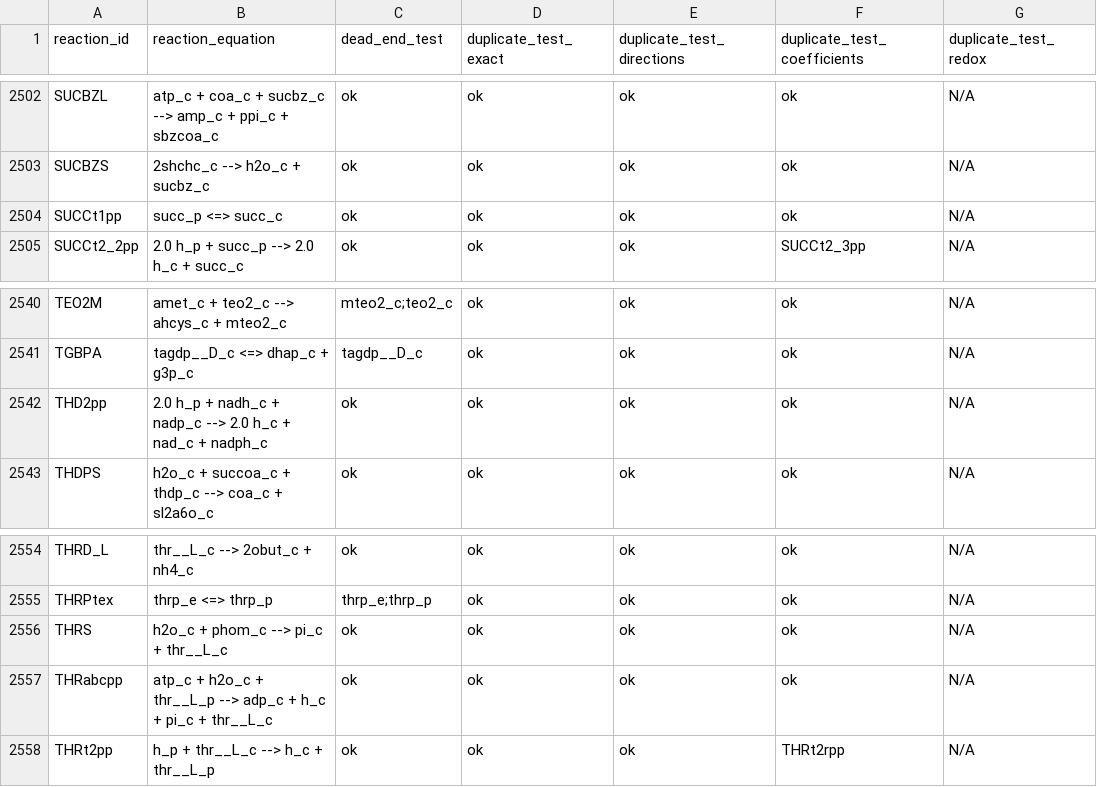
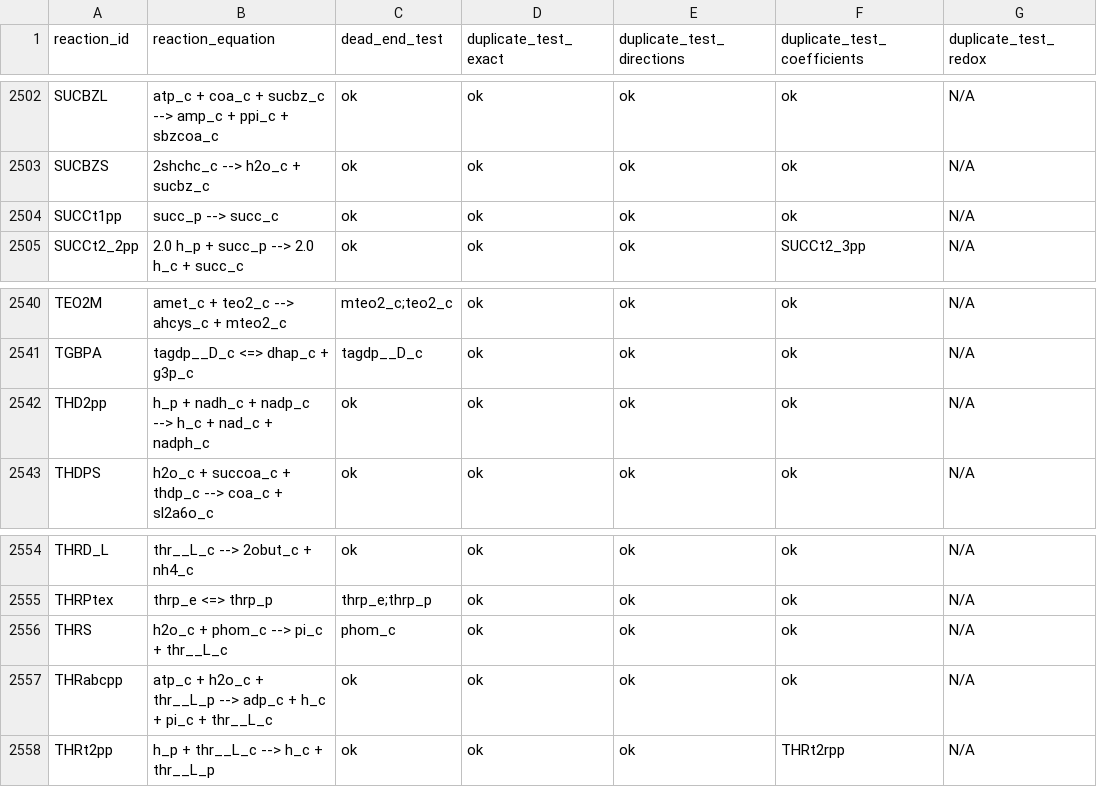
Before and after one commit to bioengtaltech/Ecoli-GEM_simulations, a CSV file: data/testResults/macaw_results.csv, drawn as a sheet; only a part is shown, gaps mark what is left out; the diff covers the shown part only.

```diff
--- a/data/testResults/macaw_results.csv
+++ b/data/testResults/macaw_results.csv
@@ -2503,3 +2503,3 @@ SUCBZL,atp_c + coa_c + sucbz_c --> amp_c + ppi_c + sbzcoa_c,ok,ok,ok,ok,N/A
 SUCBZS,2shchc_c --> h2o_c + sucbz_c,ok,ok,ok,ok,N/A
-SUCCt1pp,succ_p <=> succ_c,ok,ok,ok,ok,N/A
+SUCCt1pp,succ_p --> succ_c,ok,ok,ok,ok,N/A
 SUCCt2_2pp,2.0 h_p + succ_p --> 2.0 h_c + succ_c,ok,ok,ok,SUCCt2_3pp,N/A
@@ -2541,3 +2541,3 @@ TEO2M,amet_c + teo2_c --> ahcys_c + mteo2_c,mteo2_c;teo2_c,ok,ok,ok,N/A
 TGBPA,tagdp__D_c <=> dhap_c + g3p_c,tagdp__D_c,ok,ok,ok,N/A
-THD2pp,2.0 h_p + nadh_c + nadp_c --> 2.0 h_c + nad_c + nadph_c,ok,ok,ok,ok,N/A
+THD2pp,h_p + nadh_c + nadp_c --> h_c + nad_c + nadph_c,ok,ok,ok,ok,N/A
 THDPS,h2o_c + succoa_c + thdp_c --> coa_c + sl2a6o_c,ok,ok,ok,ok,N/A
@@ -2555,3 +2555,3 @@ THRD_L,thr__L_c --> 2obut_c + nh4_c,ok,ok,ok,ok,N/A
 THRPtex,thrp_e <=> thrp_p,thrp_e;thrp_p,ok,ok,ok,N/A
-THRS,h2o_c + phom_c --> pi_c + thr__L_c,ok,ok,ok,ok,N/A
+THRS,h2o_c + phom_c --> pi_c + thr__L_c,phom_c,ok,ok,ok,N/A
 THRabcpp,atp_c + h2o_c + thr__L_p --> adp_c + h_c + pi_c + thr__L_c,ok,ok,ok,ok,N/A
```
Also changed, not shown: 9 edited cells elsewhere in this file, 1 other file.
